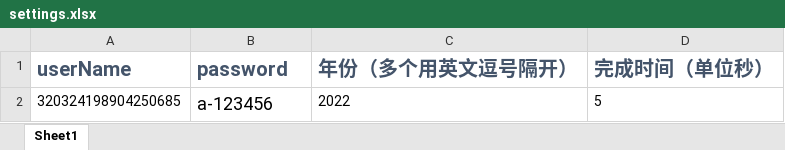
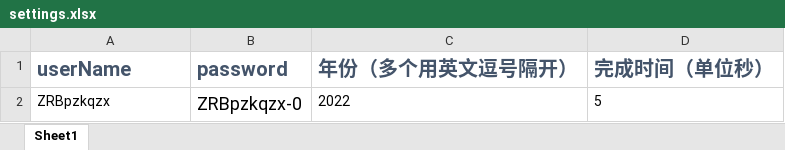
Before and after one commit to a1667834841/goFastForVideo, an Excel workbook: settings.xlsx, sheet Sheet1, drawn as a sheet; values as stored, in another font and other column widths than the file's, no borders; the diff names each change by its address in the sheet, - before the commit and + after, or states it on an @@ line.

```diff
--- a/settings.xlsx (sheet Sheet1)
+++ b/settings.xlsx (sheet Sheet1)
-A2 (userName): 320324198904250685
+A2 (userName): ZRBpzkqzx
-B2 (password): a-123456
+B2 (password): ZRBpzkqzx-0
```
Also changed, not shown: 9 other files.
